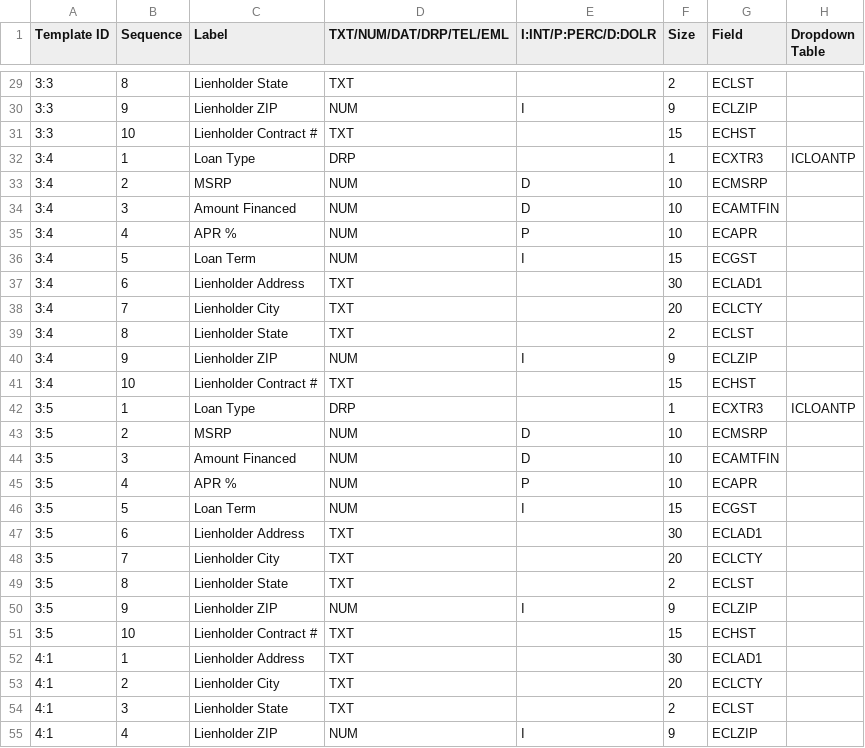
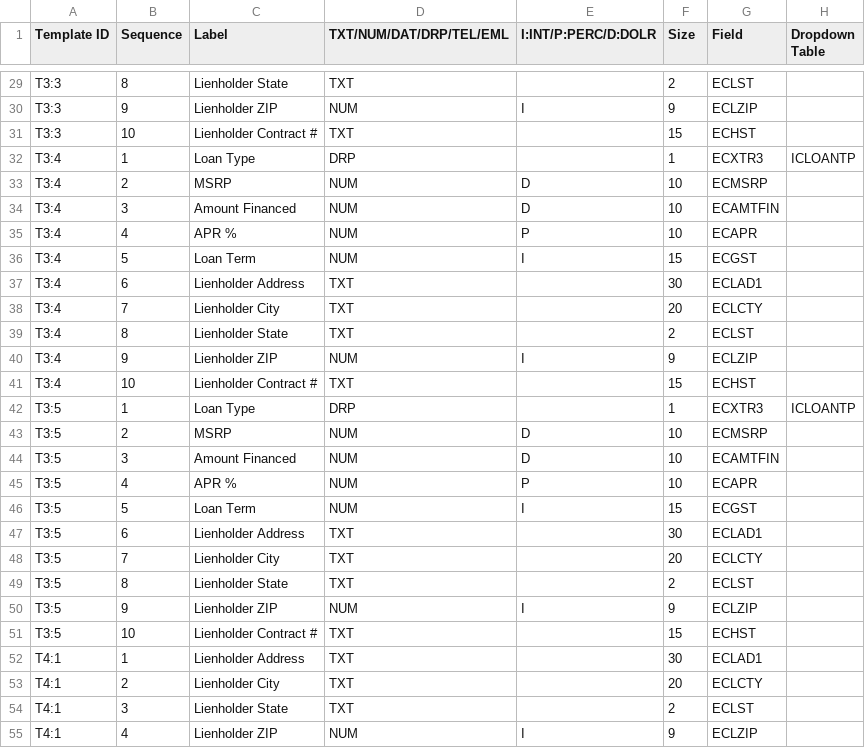
Before and after one commit to pipo1596/SAM3, a CSV file: src/assets/FORMFIELDS.csv, drawn as a sheet; only a part is shown, gaps mark what is left out; the diff covers the shown part only.

```diff
--- a/src/assets/FORMFIELDS.csv
+++ b/src/assets/FORMFIELDS.csv
@@ -29,27 +29,27 @@ Template ID,Sequence,Label,TXT/NUM/DAT/DRP/TEL/EML,I:INT/P:PERC/D:DOLR,Size,Fiel
-3:3,8,Lienholder State,TXT,,2,ECLST,
-3:3,9,Lienholder ZIP,NUM,I,9,ECLZIP,
-3:3,10,Lienholder Contract #,TXT,,15,ECHST,
-3:4,1,Loan Type,DRP,,1,ECXTR3,ICLOANTP
-3:4,2,MSRP,NUM,D,10,ECMSRP,
-3:4,3,Amount Financed,NUM,D,10,ECAMTFIN,
-3:4,4,APR %,NUM,P,10,ECAPR,
-3:4,5,Loan Term,NUM,I,15,ECGST,
-3:4,6,Lienholder Address,TXT,,30,ECLAD1,
-3:4,7,Lienholder City,TXT,,20,ECLCTY,
-3:4,8,Lienholder State,TXT,,2,ECLST,
-3:4,9,Lienholder ZIP,NUM,I,9,ECLZIP,
-3:4,10,Lienholder Contract #,TXT,,15,ECHST,
-3:5,1,Loan Type,DRP,,1,ECXTR3,ICLOANTP
-3:5,2,MSRP,NUM,D,10,ECMSRP,
-3:5,3,Amount Financed,NUM,D,10,ECAMTFIN,
-3:5,4,APR %,NUM,P,10,ECAPR,
-3:5,5,Loan Term,NUM,I,15,ECGST,
-3:5,6,Lienholder Address,TXT,,30,ECLAD1,
-3:5,7,Lienholder City,TXT,,20,ECLCTY,
-3:5,8,Lienholder State,TXT,,2,ECLST,
-3:5,9,Lienholder ZIP,NUM,I,9,ECLZIP,
-3:5,10,Lienholder Contract #,TXT,,15,ECHST,
-4:1,1,Lienholder Address,TXT,,30,ECLAD1,
-4:1,2,Lienholder City,TXT,,20,ECLCTY,
-4:1,3,Lienholder State,TXT,,2,ECLST,
-4:1,4,Lienholder ZIP,NUM,I,9,ECLZIP,
+T3:3,8,Lienholder State,TXT,,2,ECLST,
+T3:3,9,Lienholder ZIP,NUM,I,9,ECLZIP,
+T3:3,10,Lienholder Contract #,TXT,,15,ECHST,
+T3:4,1,Loan Type,DRP,,1,ECXTR3,ICLOANTP
+T3:4,2,MSRP,NUM,D,10,ECMSRP,
+T3:4,3,Amount Financed,NUM,D,10,ECAMTFIN,
+T3:4,4,APR %,NUM,P,10,ECAPR,
+T3:4,5,Loan Term,NUM,I,15,ECGST,
+T3:4,6,Lienholder Address,TXT,,30,ECLAD1,
+T3:4,7,Lienholder City,TXT,,20,ECLCTY,
+T3:4,8,Lienholder State,TXT,,2,ECLST,
+T3:4,9,Lienholder ZIP,NUM,I,9,ECLZIP,
+T3:4,10,Lienholder Contract #,TXT,,15,ECHST,
+T3:5,1,Loan Type,DRP,,1,ECXTR3,ICLOANTP
+T3:5,2,MSRP,NUM,D,10,ECMSRP,
+T3:5,3,Amount Financed,NUM,D,10,ECAMTFIN,
+T3:5,4,APR %,NUM,P,10,ECAPR,
+T3:5,5,Loan Term,NUM,I,15,ECGST,
+T3:5,6,Lienholder Address,TXT,,30,ECLAD1,
+T3:5,7,Lienholder City,TXT,,20,ECLCTY,
+T3:5,8,Lienholder State,TXT,,2,ECLST,
+T3:5,9,Lienholder ZIP,NUM,I,9,ECLZIP,
+T3:5,10,Lienholder Contract #,TXT,,15,ECHST,
+T4:1,1,Lienholder Address,TXT,,30,ECLAD1,
+T4:1,2,Lienholder City,TXT,,20,ECLCTY,
+T4:1,3,Lienholder State,TXT,,2,ECLST,
+T4:1,4,Lienholder ZIP,NUM,I,9,ECLZIP,
```
Also changed, not shown: 88 edited cells elsewhere in this file, 5 other files.
